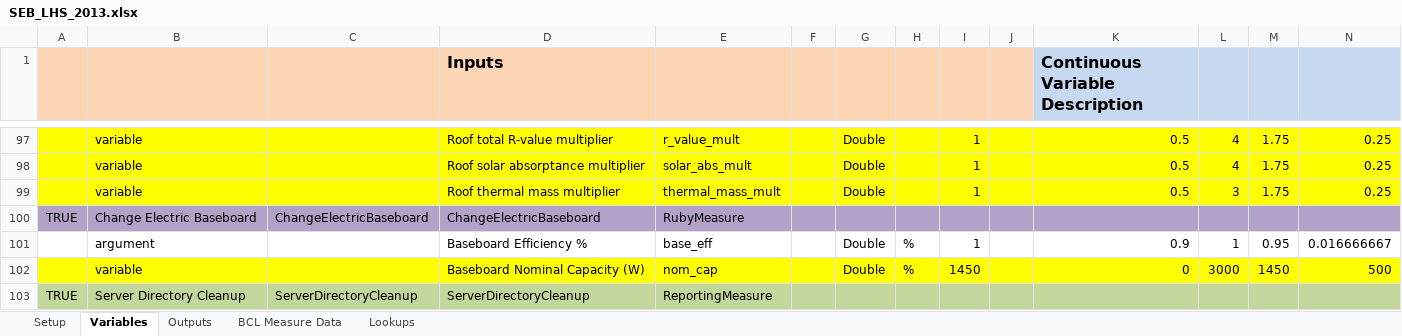
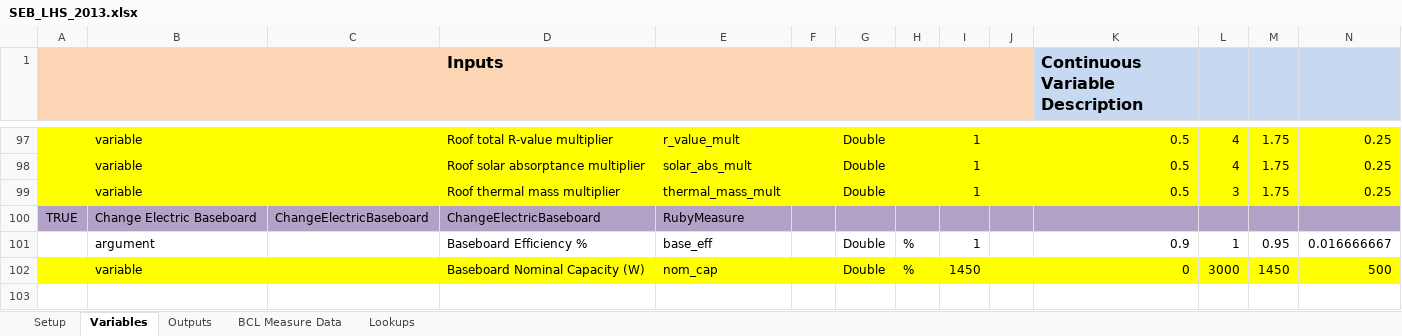
Before and after one commit to NREL/OpenStudio-analysis-spreadsheet, an Excel workbook: projects/SEB_LHS_2013.xlsx, sheet Variables, drawn as a sheet; only a part is shown, gaps mark what is left out; values as stored, in another font and other column widths than the file's, no borders; rows hold the shown columns only; the diff names each change by its address in the sheet, - before the commit and + after, or states it on an @@ line.

```diff
--- a/projects/SEB_LHS_2013.xlsx (sheet Variables)
+++ b/projects/SEB_LHS_2013.xlsx (sheet Variables)
-row 103: TRUE | Server Directory Cleanup | ServerDirectoryCleanup | ServerDirectoryCleanup | ReportingMeasure
```
Also changed, not shown: sheet Setup, projects/SEB_calibration_NSGA_2013.xlsx, projects/SEB_calibration_PSO_2013.xlsx, 47 other files.
